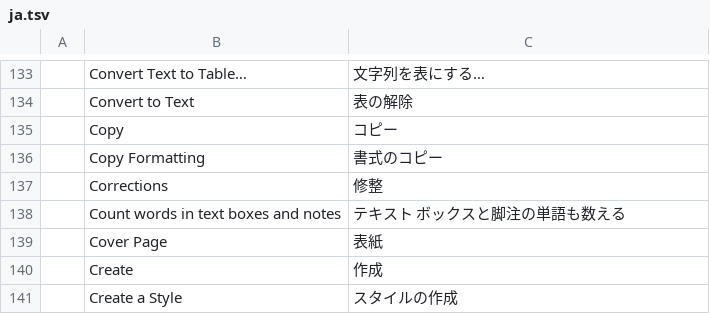
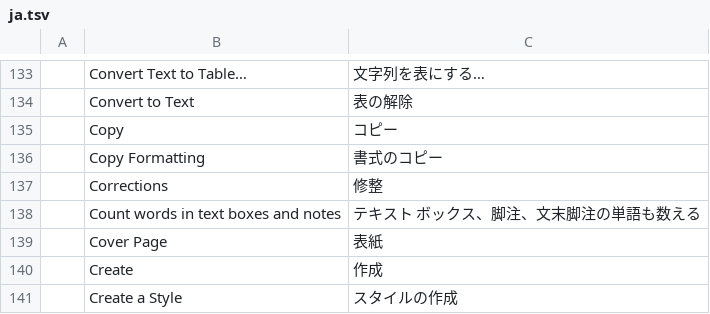
Before and after one commit to storytold/wordcraft, a TSV file: crates/ui-egui/src/i18n/ja.tsv, drawn as a sheet; only a part is shown, gaps mark what is left out.

```diff
--- a/crates/ui-egui/src/i18n/ja.tsv
+++ b/crates/ui-egui/src/i18n/ja.tsv
@@ -137,3 +137,3 @@
 	Corrections	修整
-	Count words in text boxes and notes	テキスト ボックスと脚注の単語も数える
+	Count words in text boxes and notes	テキスト ボックス、脚注、文末脚注の単語も数える
 	Cover Page	表紙
```
Also changed, not shown: crates/ui-egui/src/i18n/zh-hans.tsv, crates/ui-egui/src/i18n/zh-hant.tsv, 7 other files.
